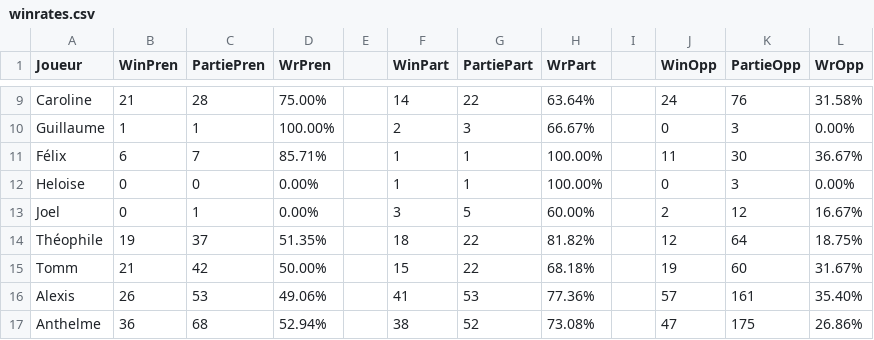
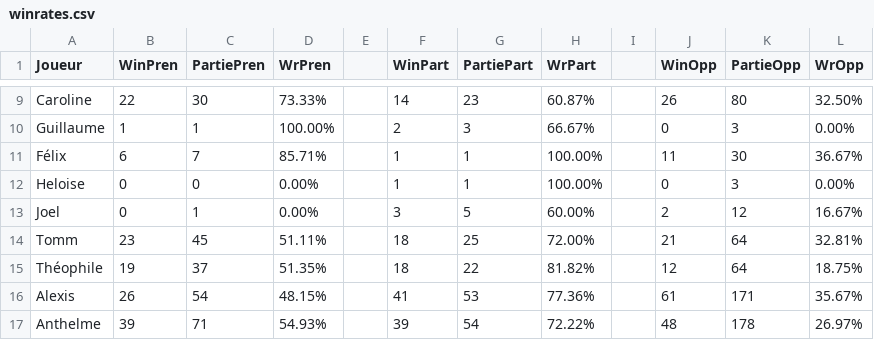
Before and after one commit to Nicolas62x/TarotCalculator, a CSV file: output/winrates.csv, drawn as a sheet; only a part is shown, gaps mark what is left out; removed rows and columns are numbered as before the commit, all else as after; the diff covers the shown part only; the diff names each change by its address in the sheet, - before the commit and + after, or states it on an @@ line.

```diff
--- a/output/winrates.csv
+++ b/output/winrates.csv
-B9 (WinPren): 21
+B9 (WinPren): 22
-C9 (PartiePren): 28
+C9 (PartiePren): 30
-D9 (WrPren): 75.00%
+D9 (WrPren): 73.33%
-G9 (PartiePart): 22
+G9 (PartiePart): 23
-H9 (WrPart): 63.64%
+H9 (WrPart): 60.87%
-J9 (WinOpp): 24
+J9 (WinOpp): 26
-K9 (PartieOpp): 76
+K9 (PartieOpp): 80
-L9 (WrOpp): 31.58%
+L9 (WrOpp): 32.50%
+row 14: Tomm | 23 | 45 | 51.11% |  | 18 | 25 | 72.00% |  | 21 | 64 | 32.81%
-row 15: Tomm | 21 | 42 | 50.00% |  | 15 | 22 | 68.18% |  | 19 | 60 | 31.67%
-C16 (PartiePren): 53
+C16 (PartiePren): 54
-D16 (WrPren): 49.06%
+D16 (WrPren): 48.15%
-J16 (WinOpp): 57
+J16 (WinOpp): 61
-K16 (PartieOpp): 161
+K16 (PartieOpp): 171
-L16 (WrOpp): 35.40%
+L16 (WrOpp): 35.67%
-B17 (WinPren): 36
+B17 (WinPren): 39
-C17 (PartiePren): 68
+C17 (PartiePren): 71
-D17 (WrPren): 52.94%
+D17 (WrPren): 54.93%
-F17 (WinPart): 38
+F17 (WinPart): 39
-G17 (PartiePart): 52
+G17 (PartiePart): 54
-H17 (WrPart): 73.08%
+H17 (WrPart): 72.22%
-J17 (WinOpp): 47
+J17 (WinOpp): 48
-K17 (PartieOpp): 175
+K17 (PartieOpp): 178
-L17 (WrOpp): 26.86%
+L17 (WrOpp): 26.97%
```
Also changed, not shown: 3 added rows, 3 removed rows and 26 edited cells elsewhere in this file, TarotGG.csv, output/history.csv, 2 other files.
